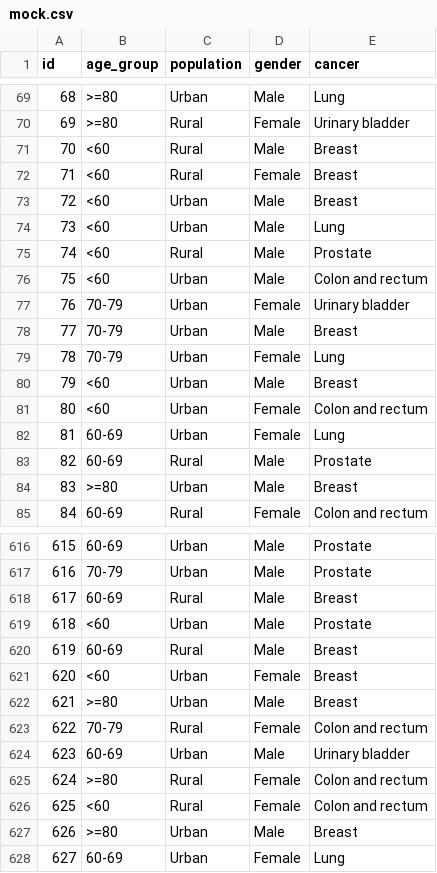
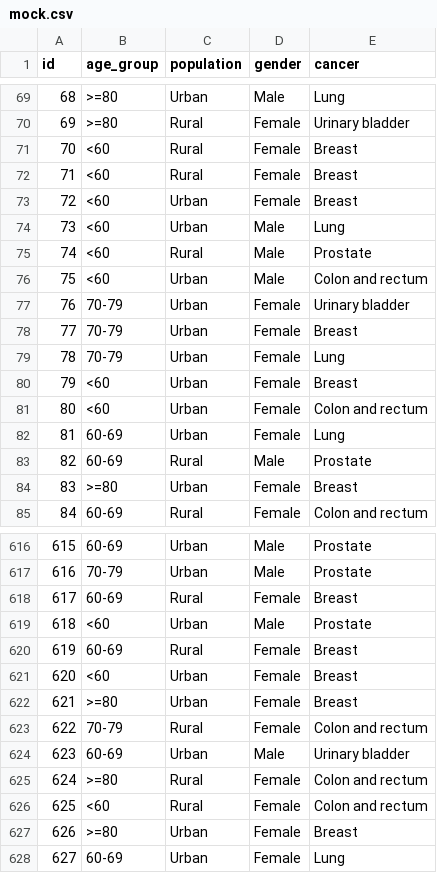
Before and after one commit to didacflorensa/MCA-Cancer, a CSV file: data/mock.csv, drawn as a sheet; only a part is shown, gaps mark what is left out; the diff covers the shown part only.

```diff
--- a/data/mock.csv
+++ b/data/mock.csv
@@ -70,5 +70,5 @@
 "69",">=80","Rural","Female","Urinary bladder"
-"70","<60","Rural","Male","Breast"
+"70","<60","Rural","Female","Breast"
 "71","<60","Rural","Female","Breast"
-"72","<60","Urban","Male","Breast"
+"72","<60","Urban","Female","Breast"
 "73","<60","Urban","Male","Lung"
@@ -77,5 +77,5 @@
 "76","70-79","Urban","Female","Urinary bladder"
-"77","70-79","Urban","Male","Breast"
+"77","70-79","Urban","Female","Breast"
 "78","70-79","Urban","Female","Lung"
-"79","<60","Urban","Male","Breast"
+"79","<60","Urban","Female","Breast"
 "80","<60","Urban","Female","Colon and rectum"
@@ -83,3 +83,3 @@
 "82","60-69","Rural","Male","Prostate"
-"83",">=80","Urban","Male","Breast"
+"83",">=80","Urban","Female","Breast"
 "84","60-69","Rural","Female","Colon and rectum"
@@ -617,7 +617,7 @@
 "616","70-79","Urban","Male","Prostate"
-"617","60-69","Rural","Male","Breast"
+"617","60-69","Rural","Female","Breast"
 "618","<60","Urban","Male","Prostate"
-"619","60-69","Rural","Male","Breast"
+"619","60-69","Rural","Female","Breast"
 "620","<60","Urban","Female","Breast"
-"621",">=80","Urban","Male","Breast"
+"621",">=80","Urban","Female","Breast"
 "622","70-79","Rural","Female","Colon and rectum"
@@ -626,3 +626,3 @@
 "625","<60","Rural","Female","Colon and rectum"
-"626",">=80","Urban","Male","Breast"
+"626",">=80","Urban","Female","Breast"
 "627","60-69","Urban","Female","Lung"
```
Also changed, not shown: 82 edited cells elsewhere in this file.
